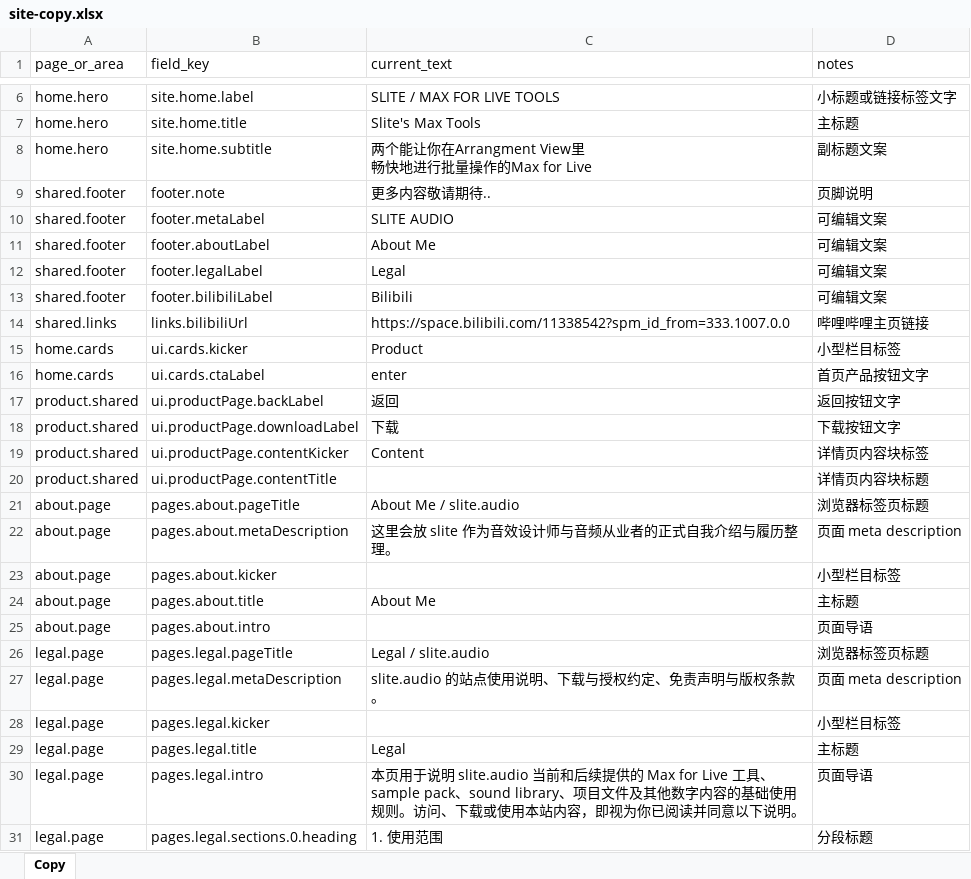
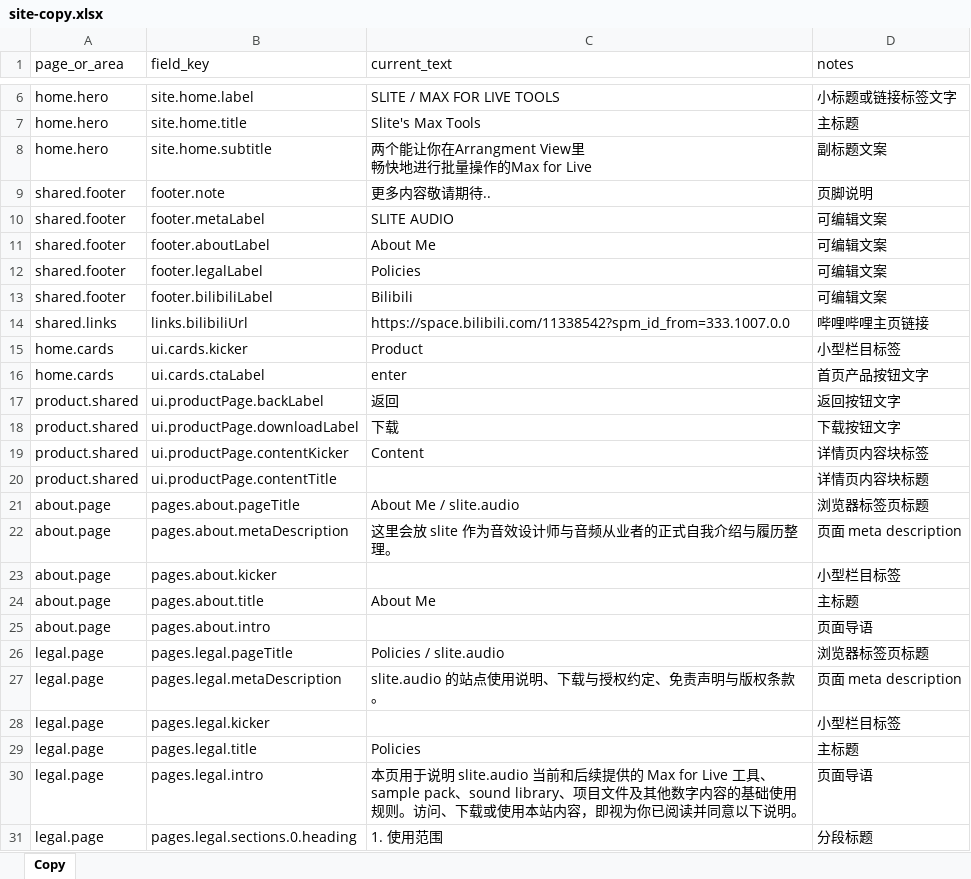
Before and after one commit to SliteWqc/slite-max-website-main, an Excel workbook: content/site-copy.xlsx, sheet Copy, drawn as a sheet; only a part is shown, gaps mark what is left out; values as stored, in another font and other column widths than the file's, no borders; the diff names each change by its address in the sheet, - before the commit and + after, or states it on an @@ line.

Commit message:
Add bilingual site and language routing

```diff
--- a/content/site-copy.xlsx (sheet Copy)
+++ b/content/site-copy.xlsx (sheet Copy)
-C12 (current_text): Legal
+C12 (current_text): Policies
-C26 (current_text): Legal / slite.audio
+C26 (current_text): Policies / slite.audio
-C29 (current_text): Legal
+C29 (current_text): Policies
```
Also changed, not shown: 22 other files.
